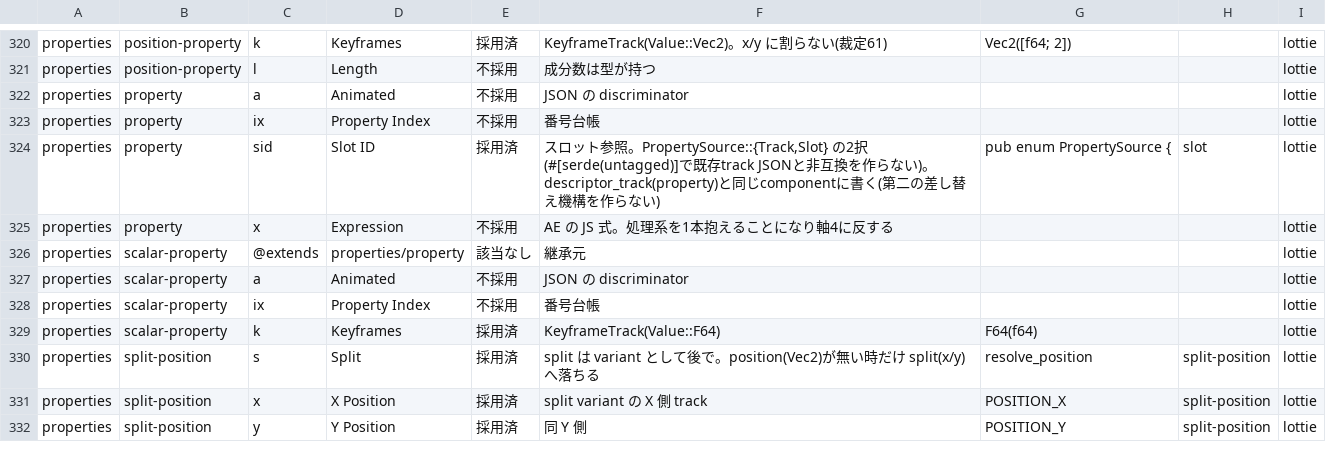
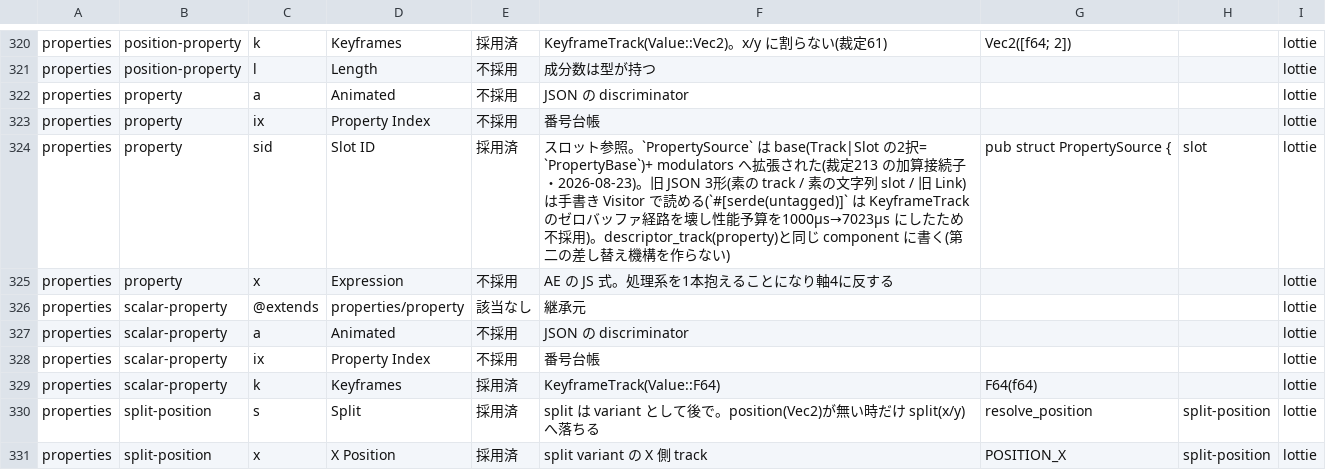
Before and after one commit to oshikaidesu/Motolii, a TSV file: next/reference/lottie-coverage.tsv, drawn as a sheet; only a part is shown, gaps mark what is left out; the shorter side is filled out with more unchanged rows.

```diff
--- a/next/reference/lottie-coverage.tsv
+++ b/next/reference/lottie-coverage.tsv
@@ -323,3 +323,3 @@ properties	property	a	Animated	不採用	JSON の discriminator			lottie
 properties	property	ix	Property Index	不採用	番号台帳			lottie
-properties	property	sid	Slot ID	採用済	スロット参照。PropertySource::{Track,Slot} の2択(#[serde(untagged)]で既存track JSONと非互換を作らない)。descriptor_track(property)と同じcomponentに書く(第二の差し替え機構を作らない)	pub enum PropertySource {	slot	lottie
+properties	property	sid	Slot ID	採用済	スロット参照。`PropertySource` は base(Track|Slot の2択= `PropertyBase`)+ modulators へ拡張された(裁定213 の加算接続子・2026-08-23)。旧 JSON 3形(素の track / 素の文字列 slot / 旧 Link)は手書き Visitor で読める(`#[serde(untagged)]` は KeyframeTrack のゼロバッファ経路を壊し性能予算を1000µs→7023µs にしたため不採用)。descriptor_track(property)と同じ component に書く(第二の差し替え機構を作らない)	pub struct PropertySource {	slot	lottie
 properties	property	x	Expression	不採用	AE の JS 式。処理系を1本抱えることになり軸4に反する			lottie
```
